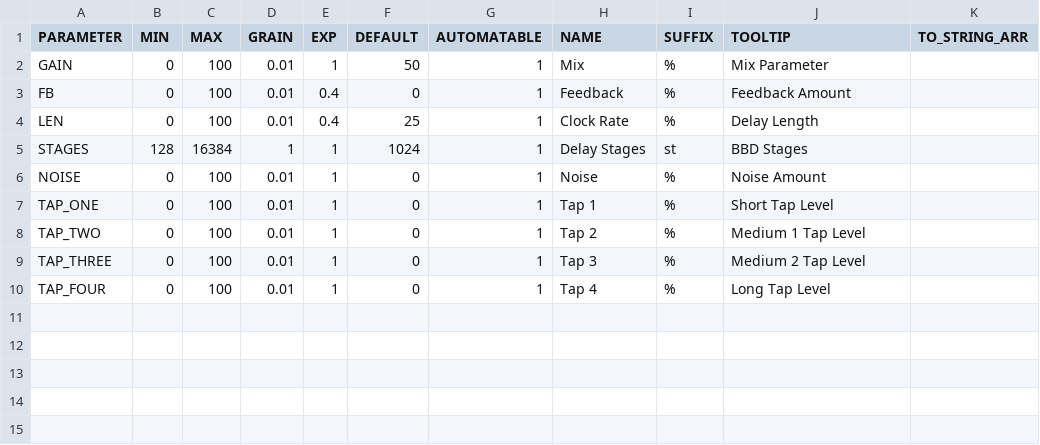
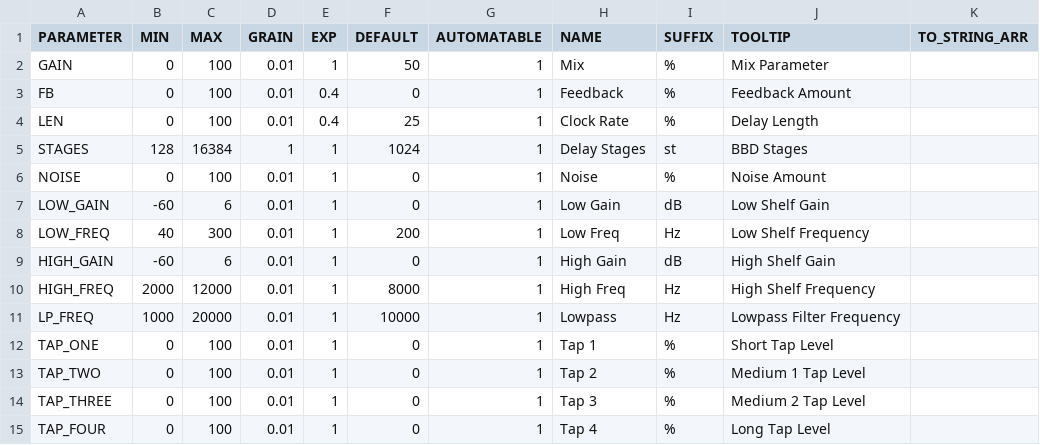
Before and after one commit to keatonuw/bucket-boy, a CSV file: src/parameters/parameters.csv, drawn as a sheet; the diff names each change by its address in the sheet, - before the commit and + after, or states it on an @@ line.

Commit message:
Add features - todo, fix shelf filter

```diff
--- a/src/parameters/parameters.csv
+++ b/src/parameters/parameters.csv
+row 7: LOW_GAIN | -60 | 6 | 0.01 | 1 | 0 | 1 | Low Gain | dB | Low Shelf Gain
+row 8: LOW_FREQ | 40 | 300 | 0.01 | 1 | 200 | 1 | Low Freq | Hz | Low Shelf Frequency
+row 9: HIGH_GAIN | -60 | 6 | 0.01 | 1 | 0 | 1 | High Gain | dB | High Shelf Gain
+row 10: HIGH_FREQ | 2000 | 12000 | 0.01 | 1 | 8000 | 1 | High Freq | Hz | High Shelf Frequency
+row 11: LP_FREQ | 1000 | 20000 | 0.01 | 1 | 10000 | 1 | Lowpass | Hz | Lowpass Filter Frequency
```
Also changed, not shown: 9 other files.
